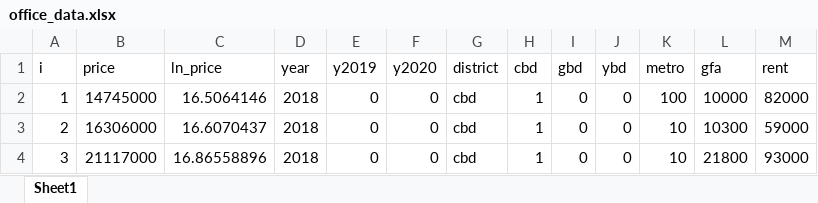
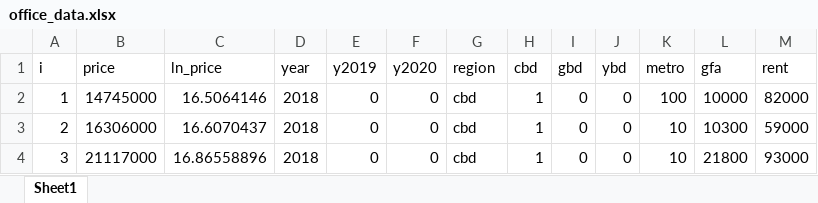
Before and after one commit to Jinggi/R_class_intermediate, an Excel workbook: office_data.xlsx, sheet Sheet1, drawn as a sheet; only a part is shown; values as stored, in another font and other column widths than the file's, no borders; the diff names each change by its address in the sheet, - before the commit and + after, or states it on an @@ line.

Commit message:
data

```diff
--- a/office_data.xlsx (sheet Sheet1)
+++ b/office_data.xlsx (sheet Sheet1)
-G1: district
+G1: region
```
Also changed, not shown: 3 other files.
